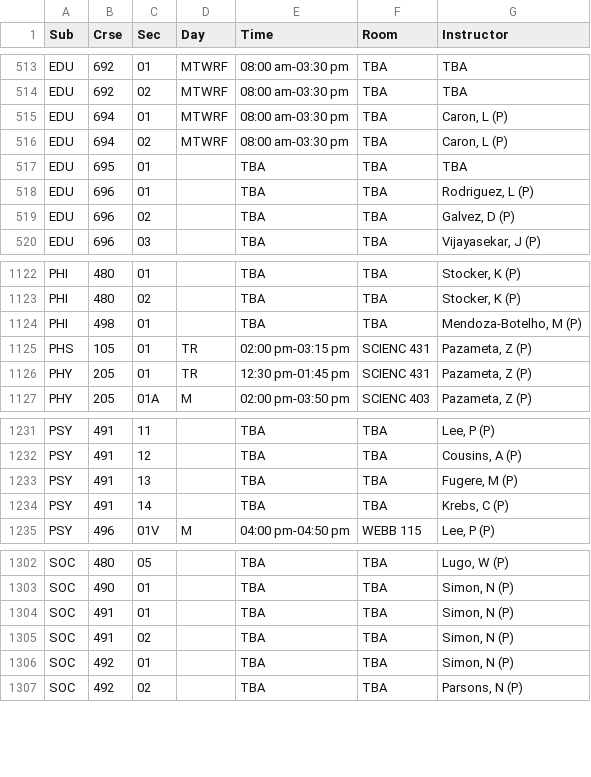
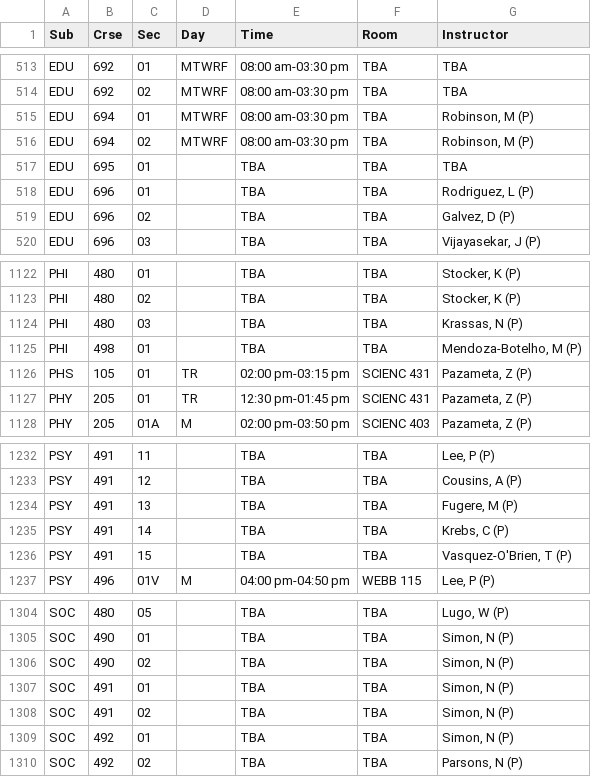
Before and after one commit to StephenCanavan05/Webscraper-ECSU, a CSV file: AllCourses.csv, drawn as a sheet; only a part is shown, gaps mark what is left out.

```diff
--- a/AllCourses.csv
+++ b/AllCourses.csv
@@ -514,4 +514,4 @@ EDU,692,01,MTWRF,08:00 am-03:30 pm,TBA,TBA
 EDU,692,02,MTWRF,08:00 am-03:30 pm,TBA,TBA
-EDU,694,01,MTWRF,08:00 am-03:30 pm,TBA,"Caron, L (P)"
-EDU,694,02,MTWRF,08:00 am-03:30 pm,TBA,"Caron, L (P)"
+EDU,694,01,MTWRF,08:00 am-03:30 pm,TBA,"Robinson, M (P)"
+EDU,694,02,MTWRF,08:00 am-03:30 pm,TBA,"Robinson, M (P)"
 EDU,695,01, ,TBA,TBA,TBA
@@ -1123,2 +1123,3 @@ PHI,480,01, ,TBA,TBA,"Stocker, K (P)"
 PHI,480,02, ,TBA,TBA,"Stocker, K (P)"
+PHI,480,03, ,TBA,TBA,"Krassas, N (P)"
 PHI,498,01, ,TBA,TBA,"Mendoza-Botelho, M (P)"
@@ -1234,2 +1235,3 @@ PSY,491,13, ,TBA,TBA,"Fugere, M (P)"
 PSY,491,14, ,TBA,TBA,"Krebs, C (P)"
+PSY,491,15, ,TBA,TBA,"Vasquez-O'Brien, T (P)"
 PSY,496,01V,M,04:00 pm-04:50 pm,WEBB 115,"Lee, P (P)"
@@ -1303,2 +1305,3 @@ SOC,480,05, ,TBA,TBA,"Lugo, W (P)"
 SOC,490,01, ,TBA,TBA,"Simon, N (P)"
+SOC,490,02, ,TBA,TBA,"Simon, N (P)"
 SOC,491,01, ,TBA,TBA,"Simon, N (P)"
```
Also changed, not shown: InstructorSchedules.csv, InstructorSchedules_Cleaned.csv, 5 other files.
